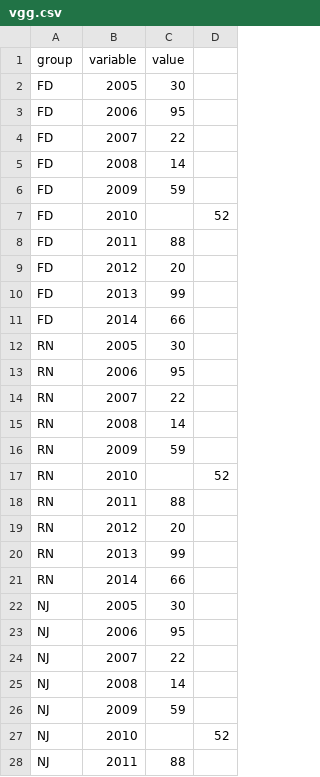
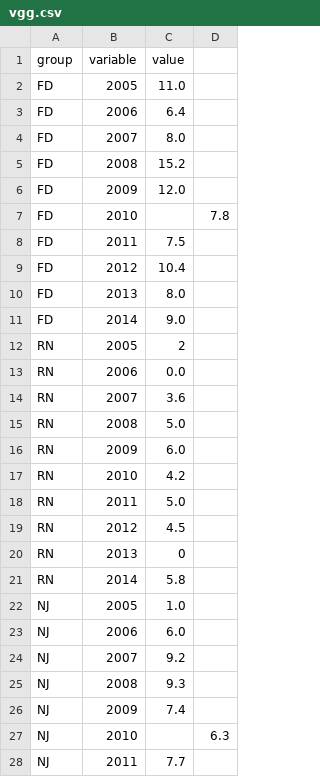
Before and after one commit to adnansirajrakin/TBT-CVPR2020, a CSV file: vgg.csv, drawn as a sheet; only a part is shown; the diff covers the shown part only.

Commit message:
Update vgg.csv

```diff
--- a/vgg.csv
+++ b/vgg.csv
@@ -1,28 +1,28 @@
 group,variable,value
-FD,2005,30
-FD,2006,95
-FD,2007,22
-FD,2008,14
-FD,2009,59
-FD,2010,,52
-FD,2011,88
-FD,2012,20
-FD,2013,99
-FD,2014,66
-RN,2005,30
-RN,2006,95
-RN,2007,22
-RN,2008,14
-RN,2009,59
-RN,2010,,52
-RN,2011,88
-RN,2012,20
-RN,2013,99
-RN,2014,66
-NJ,2005,30
-NJ,2006,95
-NJ,2007,22
-NJ,2008,14
-NJ,2009,59
-NJ,2010,,52
-NJ,2011,88
+FD,2005,11.0
+FD,2006,6.4
+FD,2007,8.0
+FD,2008,15.2
+FD,2009,12.0
+FD,2010,,7.8
+FD,2011,7.5
+FD,2012,10.4
+FD,2013,8.0
+FD,2014,9.0
+RN,2005,2
+RN,2006,0.0
+RN,2007,3.6
+RN,2008,5.0
+RN,2009,6.0
+RN,2010,4.2
+RN,2011,5.0
+RN,2012,4.5
+RN,2013,0
+RN,2014,5.8
+NJ,2005,1.0
+NJ,2006,6.0
+NJ,2007,9.2
+NJ,2008,9.3
+NJ,2009,7.4
+NJ,2010,,6.3
+NJ,2011,7.7
```
Also changed, not shown: 80 edited cells elsewhere in this file.
